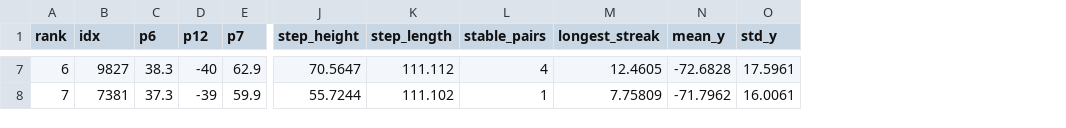
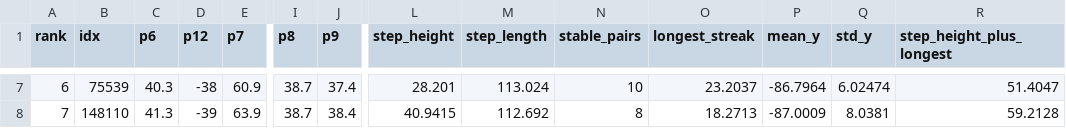
Before and after one commit to Noeky/Strandbeest-Strider, a CSV file: Matlab Files/grid search/grid_search_top_step_length.csv, drawn as a sheet; only a part is shown, gaps mark what is left out; addresses are those after the commit; the diff covers the shown part only; the diff names each change by its address in the sheet, - before the commit and + after, or states it on an @@ line.

```diff
--- a/Matlab Files/grid search/grid_search_top_step_length.csv
+++ b/Matlab Files/grid search/grid_search_top_step_length.csv
+column I (p8), rows 7-8: 38.7 | 38.7
+column J (p9), rows 7-8: 37.4 | 38.4
+column R (step_height_plus_longest), rows 7-8: 51.4047 | 59.2128
-B7 (idx): 9827
+B7 (idx): 75539
-C7 (p6): 38.3
+C7 (p6): 40.3
-D7 (p12): -40
+D7 (p12): -38
-E7 (p7): 62.9
+E7 (p7): 60.9
-L7 (step_height): 70.5647
+L7 (step_height): 28.201
-M7 (step_length): 111.112
+M7 (step_length): 113.024
-N7 (stable_pairs): 4
+N7 (stable_pairs): 10
-O7 (longest_streak): 12.4605
+O7 (longest_streak): 23.2037
-P7 (mean_y): -72.6828
+P7 (mean_y): -86.7964
-Q7 (std_y): 17.5961
+Q7 (std_y): 6.02474
-B8 (idx): 7381
+B8 (idx): 148110
-C8 (p6): 37.3
+C8 (p6): 41.3
-E8 (p7): 59.9
+E8 (p7): 63.9
-L8 (step_height): 55.7244
+L8 (step_height): 40.9415
-M8 (step_length): 111.102
+M8 (step_length): 112.692
-N8 (stable_pairs): 1
+N8 (stable_pairs): 8
-O8 (longest_streak): 7.75809
+O8 (longest_streak): 18.2713
-P8 (mean_y): -71.7962
+P8 (mean_y): -87.0009
-Q8 (std_y): 16.0061
+Q8 (std_y): 8.0381
```
Also changed, not shown: 94 edited cells elsewhere in this file, Matlab Files/grid search/grid_search_top_longest_streak.csv, Matlab Files/grid search/grid_search_top_mean_y.csv, 17 other files.
